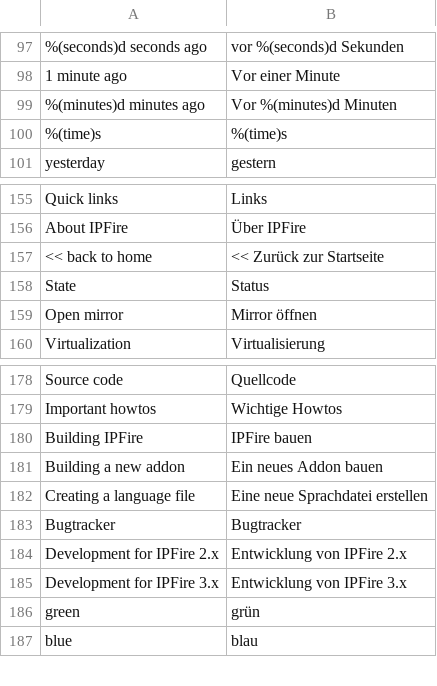
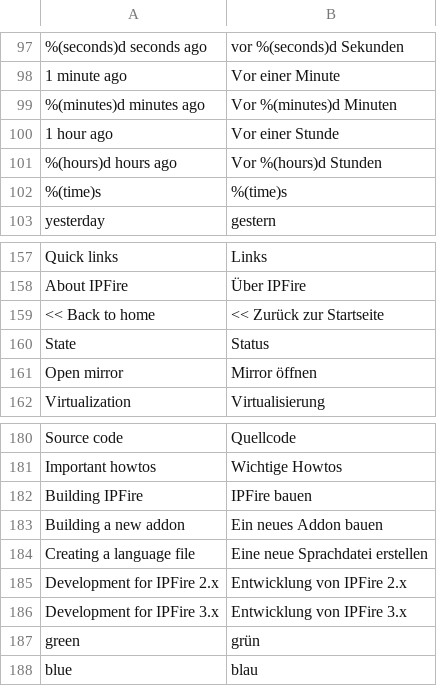
Before and after one commit to pebosi/ipfire.org-bootstrap3, a CSV file: www/translations/de_DE.csv, drawn as a sheet; only a part is shown, gaps mark what is left out; the diff covers the shown part only.

```diff
--- a/www/translations/de_DE.csv
+++ b/www/translations/de_DE.csv
@@ -99,2 +99,4 @@
 "%(minutes)d minutes ago","Vor %(minutes)d Minuten"
+"1 hour ago","Vor einer Stunde"
+"%(hours)d hours ago","Vor %(hours)d Stunden"
 "%(time)s","%(time)s"
@@ -156,3 +158,3 @@
 "About IPFire","Über IPFire"
-"<< back to home","<< Zurück zur Startseite"
+"<< Back to home","<< Zurück zur Startseite"
 "State","Status"
@@ -182,3 +184,2 @@
 "Creating a language file","Eine neue Sprachdatei erstellen"
-"Bugtracker","Bugtracker"
 "Development for IPFire 2.x","Entwicklung von IPFire 2.x"
```
Also changed, not shown: 62 added rows elsewhere in this file, 12 other files.
